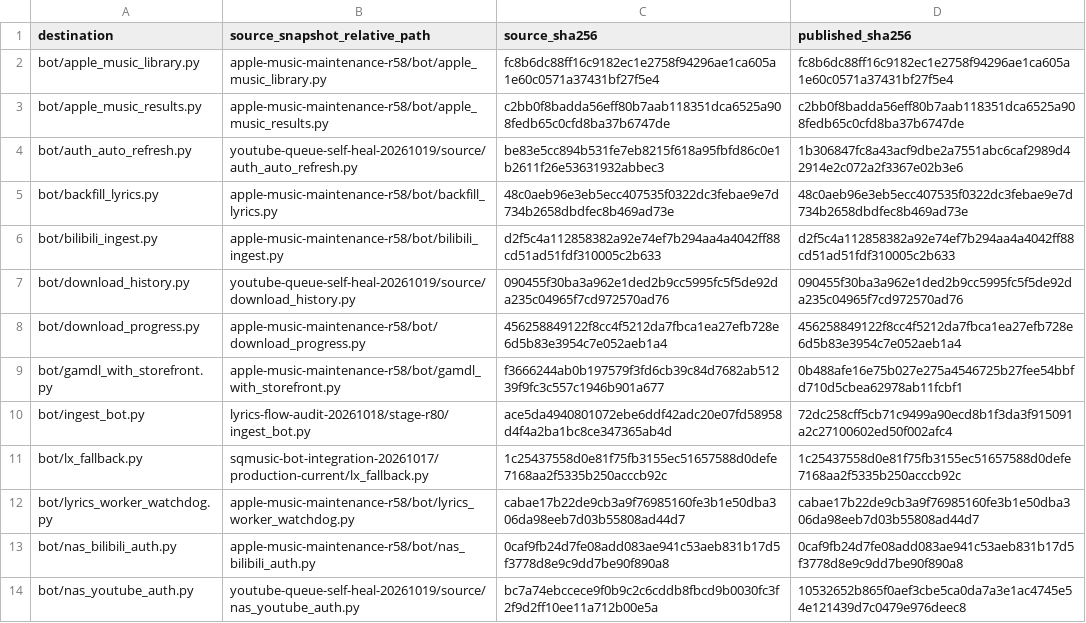
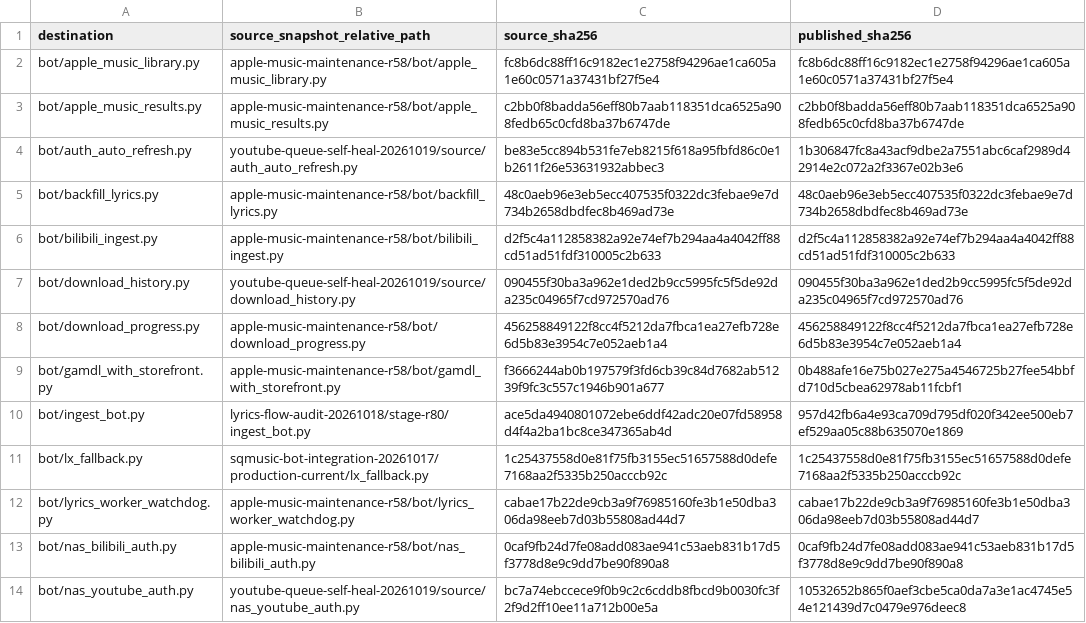
Before and after one commit to zskruc/apple-music-downloader-bot, a TSV file: docs/SOURCE_MANIFEST.tsv, drawn as a sheet; only a part is shown.

```diff
--- a/docs/SOURCE_MANIFEST.tsv
+++ b/docs/SOURCE_MANIFEST.tsv
@@ -9,3 +9,3 @@ bot/download_progress.py	apple-music-maintenance-r58/bot/download_progress.py	45
 bot/gamdl_with_storefront.py	apple-music-maintenance-r58/bot/gamdl_with_storefront.py	f3666244ab0b197579f3fd6cb39c84d7682ab51239f9fc3c557c1946b901a677	0b488afe16e75b027e275a4546725b27fee54bbfd710d5cbea62978ab11fcbf1
-bot/ingest_bot.py	lyrics-flow-audit-20261018/stage-r80/ingest_bot.py	ace5da4940801072ebe6ddf42adc20e07fd58958d4f4a2ba1bc8ce347365ab4d	72dc258cff5cb71c9499a90ecd8b1f3da3f915091a2c27100602ed50f002afc4
+bot/ingest_bot.py	lyrics-flow-audit-20261018/stage-r80/ingest_bot.py	ace5da4940801072ebe6ddf42adc20e07fd58958d4f4a2ba1bc8ce347365ab4d	957d42fb6a4e93ca709d795df020f342ee500eb7ef529aa05c88b635070e1869
 bot/lx_fallback.py	sqmusic-bot-integration-20261017/production-current/lx_fallback.py	1c25437558d0e81f75fb3155ec51657588d0defe7168aa2f5335b250acccb92c	1c25437558d0e81f75fb3155ec51657588d0defe7168aa2f5335b250acccb92c
```
Also changed, not shown: 6 other files.
